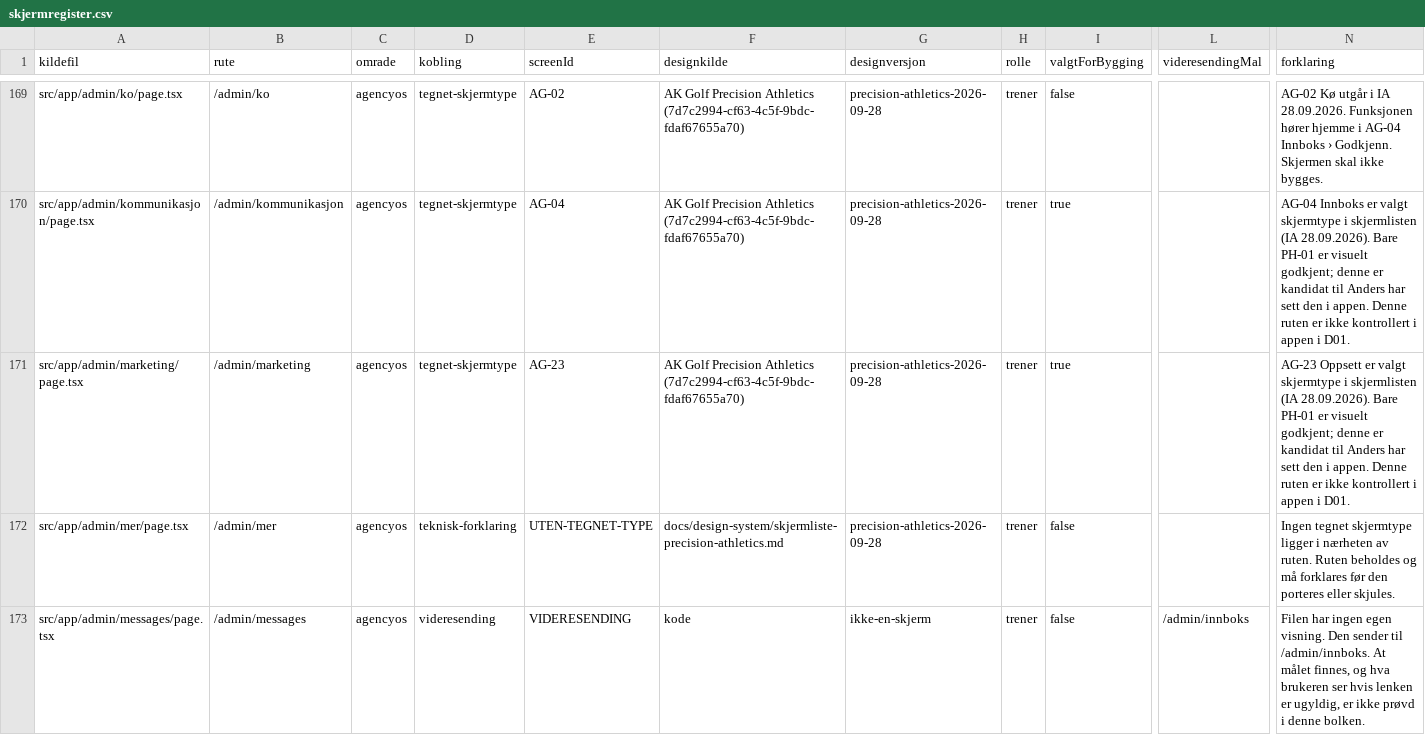
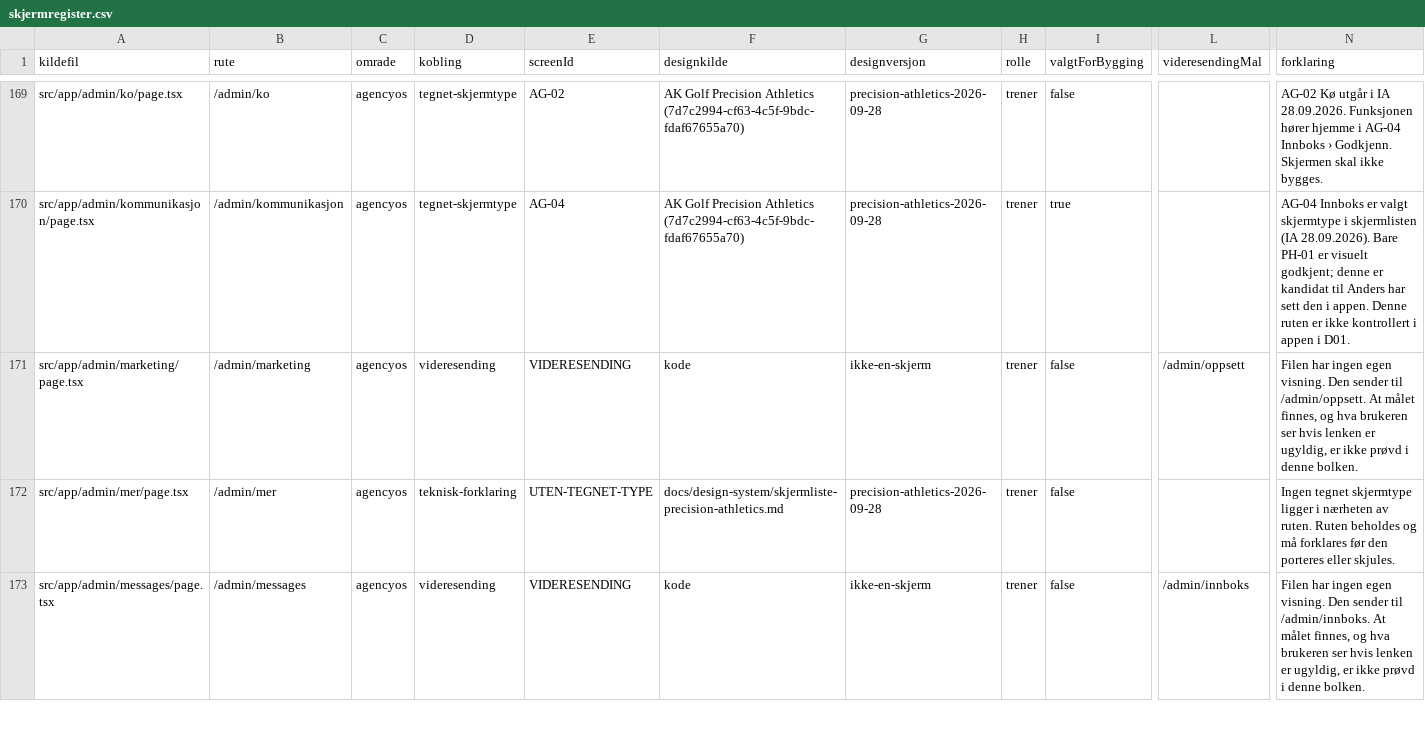
Before and after one commit to akgolfsoftware/Golf_Headquarters, a CSV file: docs/design-system/skjermregister.csv, drawn as a sheet; only a part is shown, gaps mark what is left out; the diff names each change by its address in the sheet, - before the commit and + after, or states it on an @@ line.

```diff
--- a/docs/design-system/skjermregister.csv
+++ b/docs/design-system/skjermregister.csv
-D171 (kobling): tegnet-skjermtype
+D171 (kobling): videresending
-E171 (screenId): AG-23
+E171 (screenId): VIDERESENDING
-F171 (designkilde): AK Golf Precision Athletics (7d7c2994-cf63-4c5f-9bdc-fdaf67655a70)
+F171 (designkilde): kode
-G171 (designversjon): precision-athletics-2026-09-28
+G171 (designversjon): ikke-en-skjerm
-I171 (valgtForBygging): true
+I171 (valgtForBygging): false
-L171 (videresendingMal): (empty)
+L171 (videresendingMal): /admin/oppsett
-N171 (forklaring): AG-23 Oppsett er valgt skjermtype i skjermlisten (IA 28.09.2026). Bare PH-01 er visuelt godkjent; denne er kandidat til Anders har sett den i appen. Denne ruten er ikke kontrollert i appen i D01.
+N171 (forklaring): Filen har ingen egen visning. Den sender til /admin/oppsett. At målet finnes, og hva brukeren ser hvis lenken er ugyldig, er ikke prøvd i denne bolken.
```
Also changed, not shown: 15 other files.
